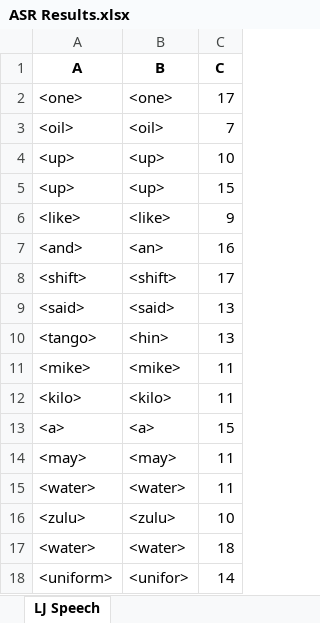
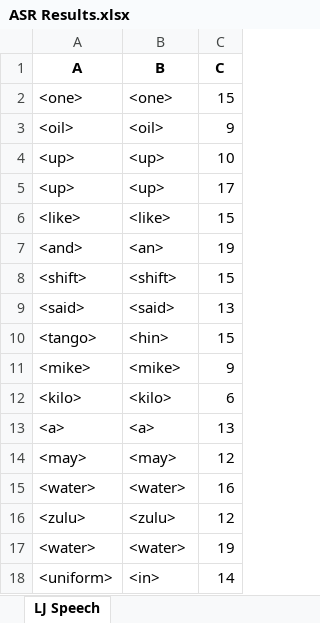
Before and after one commit to dshah1901/P4P-Transformer-ASR-for-Dysarthric-Spech, an Excel workbook: ASR Results.xlsx, sheet LJ Speech, drawn as a sheet; values as stored, in another font and other column widths than the file's, no borders; the diff names each change by its address in the sheet, - before the commit and + after, or states it on an @@ line.

```diff
--- a/ASR Results.xlsx (sheet LJ Speech)
+++ b/ASR Results.xlsx (sheet LJ Speech)
-C2 (C): 17
+C2 (C): 15
-C3 (C): 7
+C3 (C): 9
-C5 (C): 15
+C5 (C): 17
-C6 (C): 9
+C6 (C): 15
-C7 (C): 16
+C7 (C): 19
-C8 (C): 17
+C8 (C): 15
-C10 (C): 13
+C10 (C): 15
-C11 (C): 11
+C11 (C): 9
-C12 (C): 11
+C12 (C): 6
-C13 (C): 15
+C13 (C): 13
-C14 (C): 11
+C14 (C): 12
-C15 (C): 11
+C15 (C): 16
-C16 (C): 10
+C16 (C): 12
-C17 (C): 18
+C17 (C): 19
-B18 (B): <unifor>
+B18 (B): <in>
```
Also changed, not shown: Epoch Accuracy.xlsx, 4 other files.
